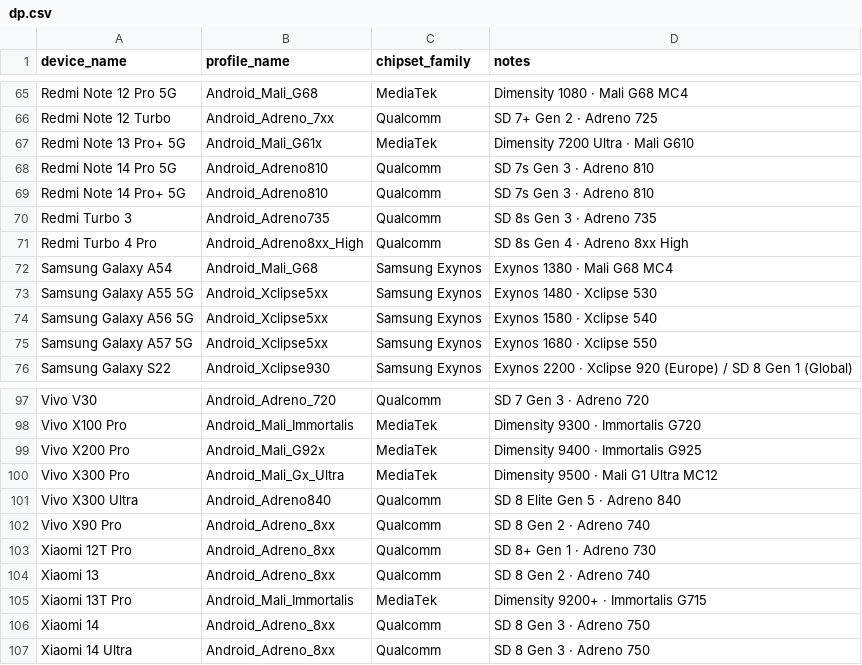
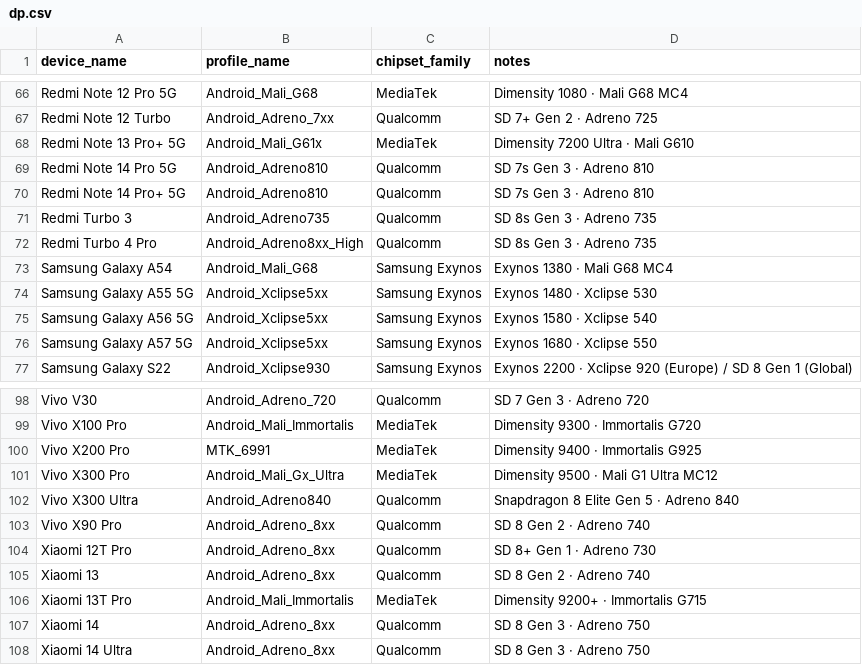
Before and after one commit to Arglax/Mobile-WuWa-Config, a CSV file: tools/dp.csv, drawn as a sheet; only a part is shown, gaps mark what is left out; the diff covers the shown part only.

```diff
--- a/tools/dp.csv
+++ b/tools/dp.csv
@@ -70,3 +71,3 @@ Redmi Note 14 Pro+ 5G,Android_Adreno810,Qualcomm,SD 7s Gen 3 · Adreno 810
 Redmi Turbo 3,Android_Adreno735,Qualcomm,SD 8s Gen 3 · Adreno 735
-Redmi Turbo 4 Pro,Android_Adreno8xx_High,Qualcomm,SD 8s Gen 4 · Adreno 8xx High
+Redmi Turbo 4 Pro,Android_Adreno8xx_High,Qualcomm,SD 8s Gen 3 · Adreno 735
 Samsung Galaxy A54,Android_Mali_G68,Samsung Exynos,Exynos 1380 · Mali G68 MC4
@@ -98,5 +99,5 @@ Vivo V30,Android_Adreno_720,Qualcomm,SD 7 Gen 3 · Adreno 720
 Vivo X100 Pro,Android_Mali_Immortalis,MediaTek,Dimensity 9300 · Immortalis G720
-Vivo X200 Pro,Android_Mali_G92x,MediaTek,Dimensity 9400 · Immortalis G925
+Vivo X200 Pro,MTK_6991,MediaTek,Dimensity 9400 · Immortalis G925
 Vivo X300 Pro,Android_Mali_Gx_Ultra,MediaTek,Dimensity 9500 · Mali G1 Ultra MC12
-Vivo X300 Ultra,Android_Adreno840,Qualcomm,SD 8 Elite Gen 5 · Adreno 840
+Vivo X300 Ultra,Android_Adreno840,Qualcomm,Snapdragon 8 Elite Gen 5 · Adreno 840
 Vivo X90 Pro,Android_Adreno_8xx,Qualcomm,SD 8 Gen 2 · Adreno 740
```
Also changed, not shown: 1 added row and 28 edited cells elsewhere in this file.
